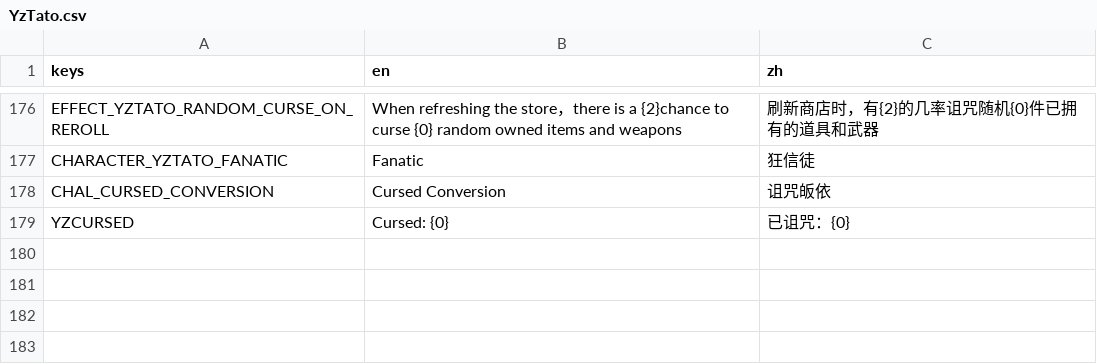
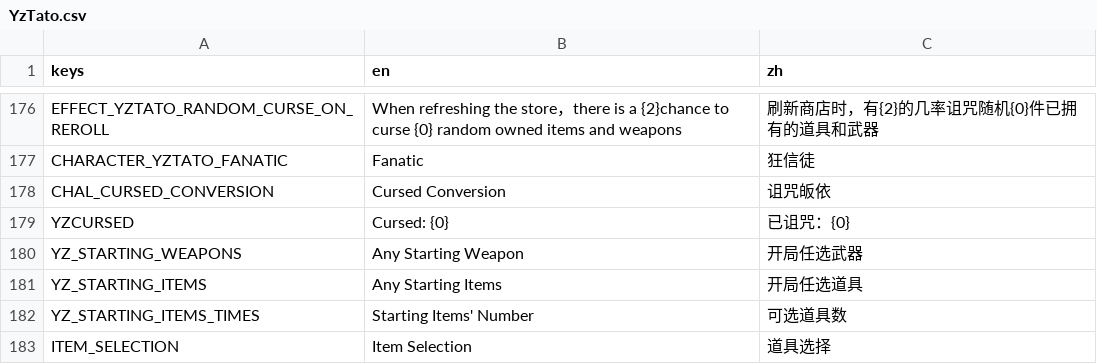
Before and after one commit to CYoJkoY/Yoko-YzTato, a CSV file: translations/YzTato.csv, drawn as a sheet; only a part is shown, gaps mark what is left out.

Commit message:
Add item selection scene and starting items option
Introduces a new item selection scene (item_selection.gd/tscn) and related logic for allowing players to select starting items, including a configurable number of items via a slider. Updates settings UI and ProgressData to support starting items and weapons, adjusts effect checks in melee_weapon.gd and player_projectile.gd to use get_id(), and refactors character selection flow to support the new item selection step. Also includes minor UI and effect balance changes.

```diff
--- a/translations/YzTato.csv
+++ b/translations/YzTato.csv
@@ -179 +179,5 @@ CHAL_CURSED_CONVERSION,Cursed Conversion,诅咒皈依
 YZCURSED,Cursed: {0},已诅咒：{0}
+YZ_STARTING_WEAPONS,Any Starting Weapon,开局任选武器
+YZ_STARTING_ITEMS,Any Starting Items,开局任选道具
+YZ_STARTING_ITEMS_TIMES,Starting Items' Number,可选道具数
+ITEM_SELECTION,Item Selection,道具选择
```
Also changed, not shown: 25 other files.
